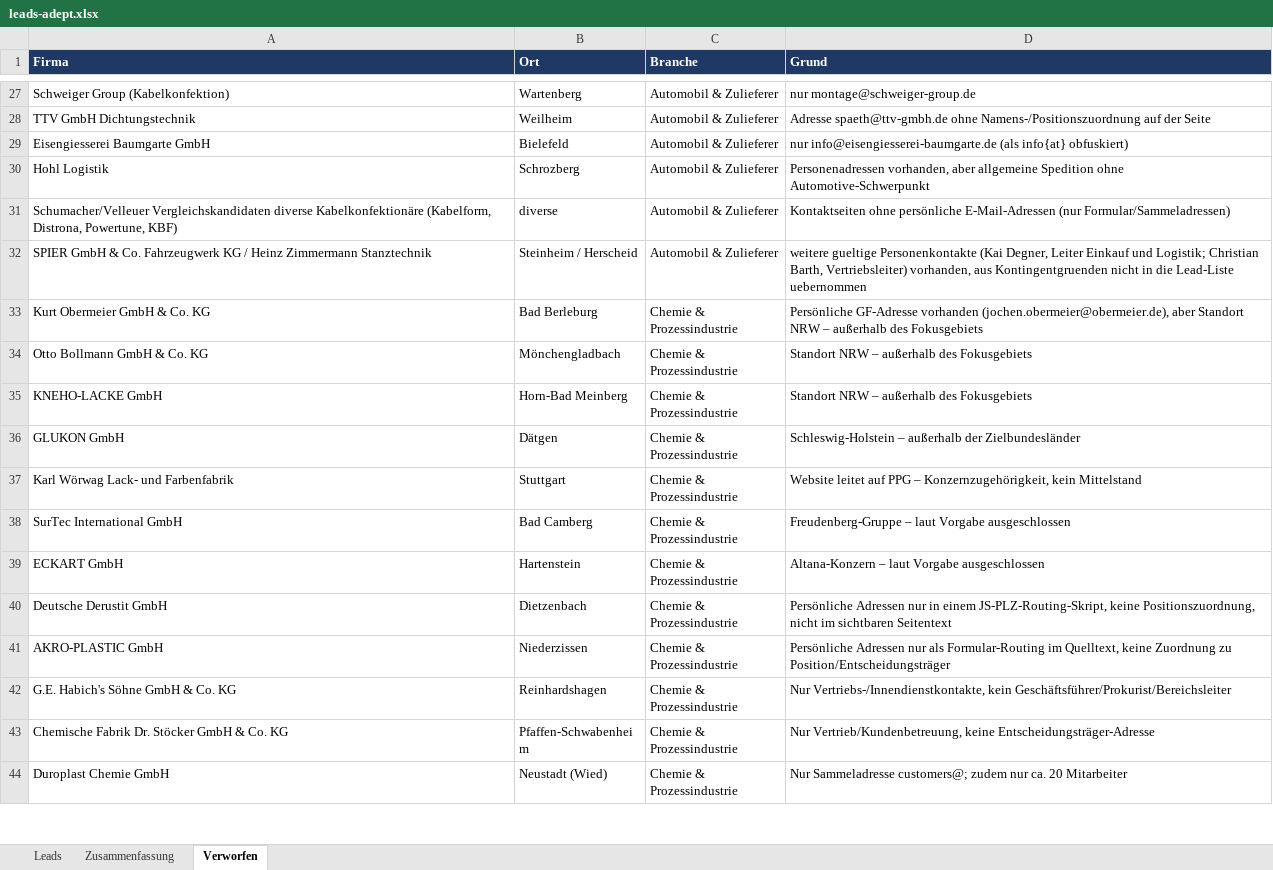
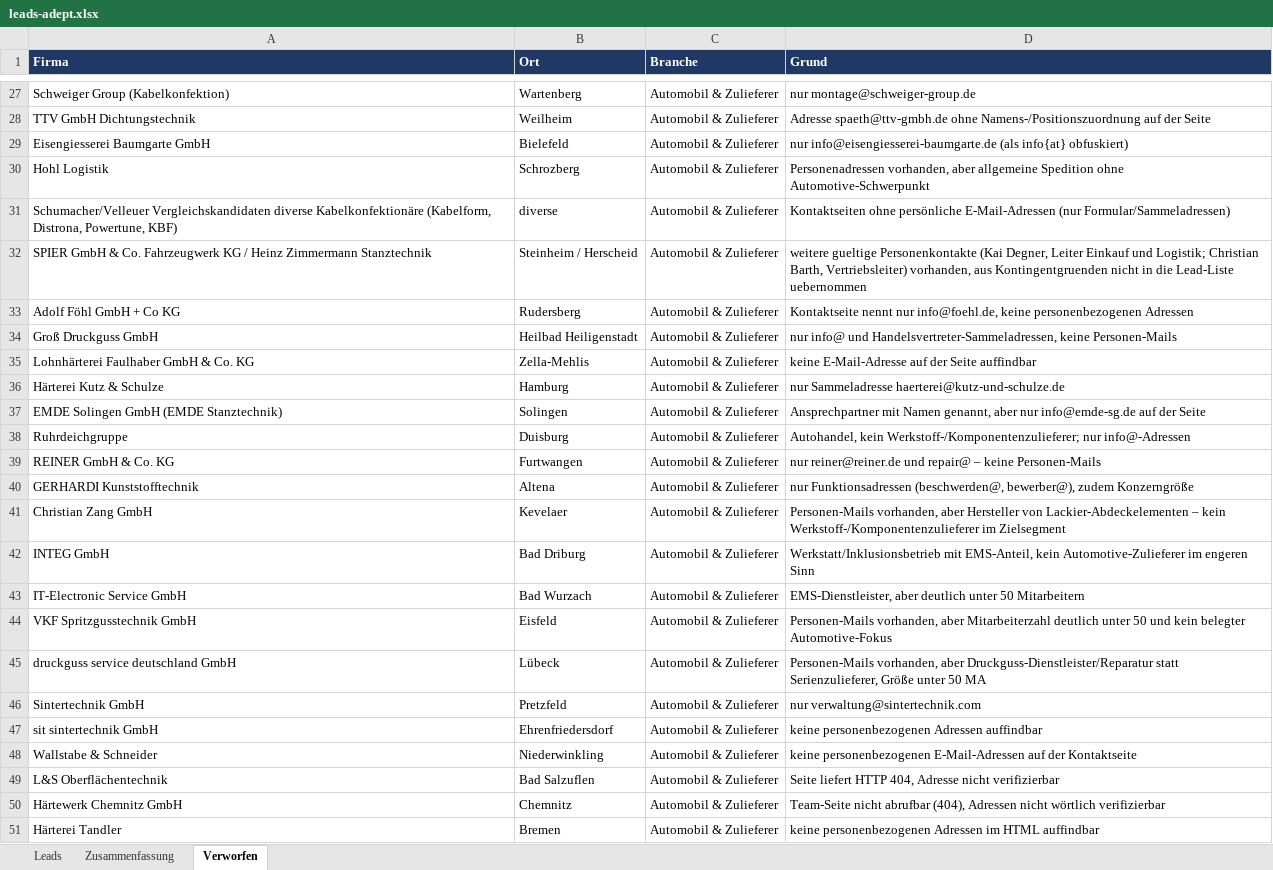
Before and after one commit to Akheyo/Youman-automation, an Excel workbook: leads-adept/leads-adept.xlsx, sheet Verworfen, drawn as a sheet; only a part is shown, gaps mark what is left out; the shorter side is filled out with more unchanged rows; values as stored, in another font and other column widths than the file's, no borders; the diff covers the shown part only; the diff names each change by its address in the sheet, - before the commit and + after, or states it on an @@ line.

```diff
--- a/leads-adept/leads-adept.xlsx (sheet Verworfen)
+++ b/leads-adept/leads-adept.xlsx (sheet Verworfen)
+row 33: Adolf Föhl GmbH + Co KG | Rudersberg | Automobil & Zulieferer | Kontaktseite nennt nur info@foehl.de, keine personenbezogenen Adressen
+row 34: Groß Druckguss GmbH | Heilbad Heiligenstadt | Automobil & Zulieferer | nur info@ und Handelsvertreter-Sammeladressen, keine Personen-Mails
+row 35: Lohnhärterei Faulhaber GmbH & Co. KG | Zella-Mehlis | Automobil & Zulieferer | keine E-Mail-Adresse auf der Seite auffindbar
+row 36: Härterei Kutz & Schulze | Hamburg | Automobil & Zulieferer | nur Sammeladresse haerterei@kutz-und-schulze.de
+row 37: EMDE Solingen GmbH (EMDE Stanztechnik) | Solingen | Automobil & Zulieferer | Ansprechpartner mit Namen genannt, aber nur info@emde-sg.de auf der Seite
+row 38: Ruhrdeichgruppe | Duisburg | Automobil & Zulieferer | Autohandel, kein Werkstoff-/Komponentenzulieferer; nur info@-Adressen
+row 39: REINER GmbH & Co. KG | Furtwangen | Automobil & Zulieferer | nur reiner@reiner.de und repair@ – keine Personen-Mails
+row 40: GERHARDI Kunststofftechnik | Altena | Automobil & Zulieferer | nur Funktionsadressen (beschwerden@, bewerber@), zudem Konzerngröße
+row 41: Christian Zang GmbH | Kevelaer | Automobil & Zulieferer | Personen-Mails vorhanden, aber Hersteller von Lackier-Abdeckelementen – kein Werkstoff-/Komponentenzulieferer im Zielsegment
+row 42: INTEG GmbH | Bad Driburg | Automobil & Zulieferer | Werkstatt/Inklusionsbetrieb mit EMS-Anteil, kein Automotive-Zulieferer im engeren Sinn
+row 43: IT-Electronic Service GmbH | Bad Wurzach | Automobil & Zulieferer | EMS-Dienstleister, aber deutlich unter 50 Mitarbeitern
+row 44: VKF Spritzgusstechnik GmbH | Eisfeld | Automobil & Zulieferer | Personen-Mails vorhanden, aber Mitarbeiterzahl deutlich unter 50 und kein belegter Automotive-Fokus
+row 45: druckguss service deutschland GmbH | Lübeck | Automobil & Zulieferer | Personen-Mails vorhanden, aber Druckguss-Dienstleister/Reparatur statt Serienzulieferer, Größe unter 50 MA
+row 46: Sintertechnik GmbH | Pretzfeld | Automobil & Zulieferer | nur verwaltung@sintertechnik.com
+row 47: sit sintertechnik GmbH | Ehrenfriedersdorf | Automobil & Zulieferer | keine personenbezogenen Adressen auffindbar
+row 48: Wallstabe & Schneider | Niederwinkling | Automobil & Zulieferer | keine personenbezogenen E-Mail-Adressen auf der Kontaktseite
+row 49: L&S Oberflächentechnik | Bad Salzuflen | Automobil & Zulieferer | Seite liefert HTTP 404, Adresse nicht verifizierbar
+row 50: Härtewerk Chemnitz GmbH | Chemnitz | Automobil & Zulieferer | Team-Seite nicht abrufbar (404), Adressen nicht wörtlich verifizierbar
+row 51: Härterei Tandler | Bremen | Automobil & Zulieferer | keine personenbezogenen Adressen im HTML auffindbar
```
Also changed, not shown: 32 added rows elsewhere in this sheet, sheet Leads, sheet Zusammenfassung, 2 other files.
